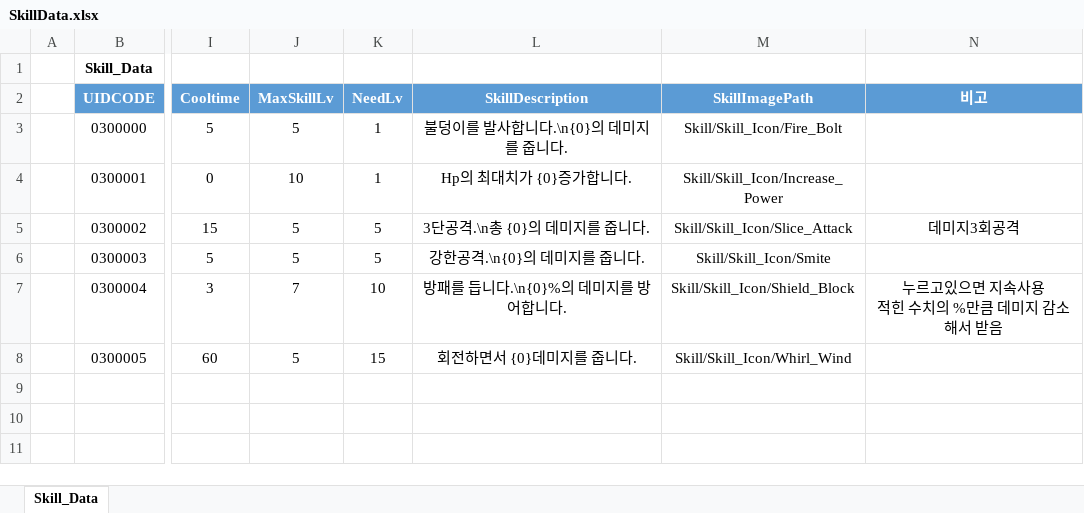
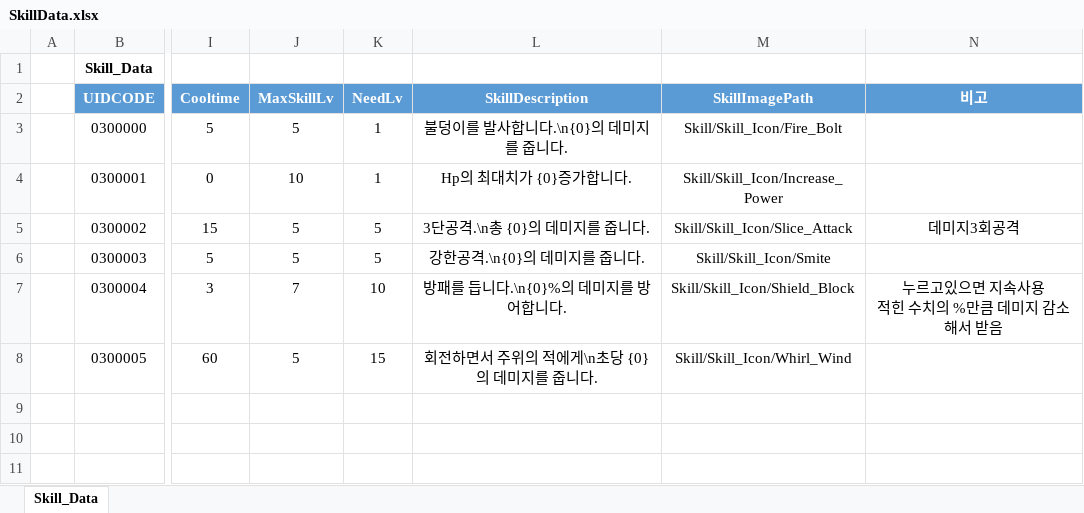
Before and after one commit to Tunier/Unity_Portfolio, an Excel workbook: Asset_Test/Assets/Resources/Data/SkillData.xlsx, sheet Skill_Data, drawn as a sheet; only a part is shown, gaps mark what is left out; values as stored, in another font and other column widths than the file's, no borders; the diff names each change by its address in the sheet, - before the commit and + after, or states it on an @@ line.

```diff
--- a/Asset_Test/Assets/Resources/Data/SkillData.xlsx (sheet Skill_Data)
+++ b/Asset_Test/Assets/Resources/Data/SkillData.xlsx (sheet Skill_Data)
-L8 (SkillDescription): 회전하면서 {0}데미지를 줍니다.
+L8 (SkillDescription): 회전하면서 주위의 적에게\n초당 {0}의 데미지를 줍니다.
```
Also changed, not shown: 10 other files.
